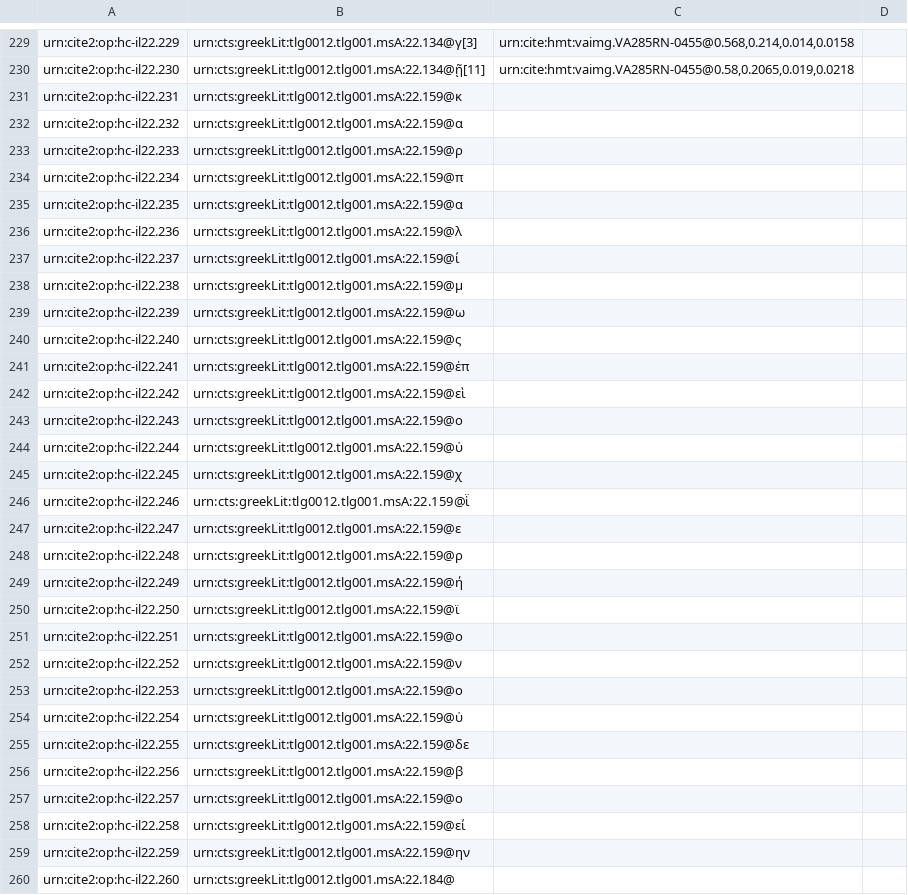
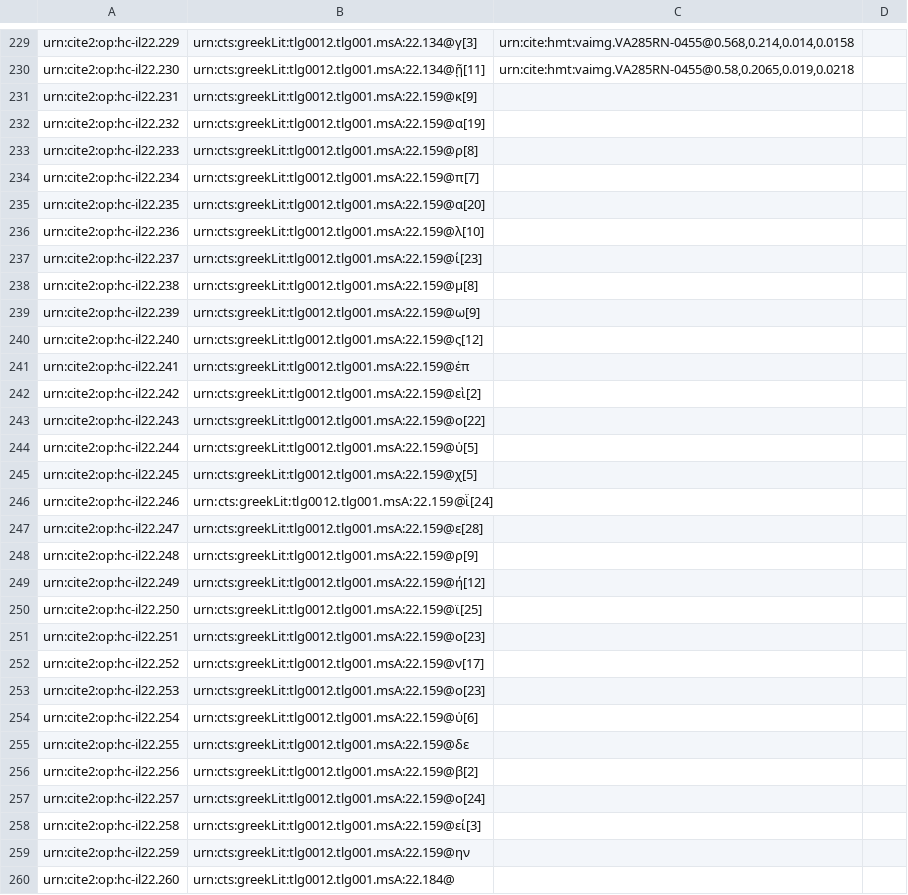
Before and after one commit to hmteditors/closed-hmt-22, a CSV file: collections/paleography22-lines.csv, drawn as a sheet; only a part is shown, gaps mark what is left out; the diff covers the shown part only.

Commit message:
Create paleography22-lines.csv

```diff
--- a/collections/paleography22-lines.csv
+++ b/collections/paleography22-lines.csv
@@ -230,30 +230,30 @@ urn:cite2:op:hc-il22.229,urn:cts:greekLit:tlg0012.tlg001.msA:22.134@γ[3],"urn:c
 urn:cite2:op:hc-il22.230,urn:cts:greekLit:tlg0012.tlg001.msA:22.134@ῇ[11],"urn:cite:hmt:vaimg.VA285RN-0455@0.58,0.2065,0.019,0.0218",
-urn:cite2:op:hc-il22.231,urn:cts:greekLit:tlg0012.tlg001.msA:22.159@κ,"",
-urn:cite2:op:hc-il22.232,urn:cts:greekLit:tlg0012.tlg001.msA:22.159@α,"",
-urn:cite2:op:hc-il22.233,urn:cts:greekLit:tlg0012.tlg001.msA:22.159@ρ,"",
-urn:cite2:op:hc-il22.234,urn:cts:greekLit:tlg0012.tlg001.msA:22.159@π,"",
-urn:cite2:op:hc-il22.235,urn:cts:greekLit:tlg0012.tlg001.msA:22.159@α,"",
-urn:cite2:op:hc-il22.236,urn:cts:greekLit:tlg0012.tlg001.msA:22.159@λ,"",
-urn:cite2:op:hc-il22.237,urn:cts:greekLit:tlg0012.tlg001.msA:22.159@ί,"",
-urn:cite2:op:hc-il22.238,urn:cts:greekLit:tlg0012.tlg001.msA:22.159@μ,"",
-urn:cite2:op:hc-il22.239,urn:cts:greekLit:tlg0012.tlg001.msA:22.159@ω,"",
-urn:cite2:op:hc-il22.240,urn:cts:greekLit:tlg0012.tlg001.msA:22.159@ς,"",
+urn:cite2:op:hc-il22.231,urn:cts:greekLit:tlg0012.tlg001.msA:22.159@κ[9],"",
+urn:cite2:op:hc-il22.232,urn:cts:greekLit:tlg0012.tlg001.msA:22.159@α[19],"",
+urn:cite2:op:hc-il22.233,urn:cts:greekLit:tlg0012.tlg001.msA:22.159@ρ[8],"",
+urn:cite2:op:hc-il22.234,urn:cts:greekLit:tlg0012.tlg001.msA:22.159@π[7],"",
+urn:cite2:op:hc-il22.235,urn:cts:greekLit:tlg0012.tlg001.msA:22.159@α[20],"",
+urn:cite2:op:hc-il22.236,urn:cts:greekLit:tlg0012.tlg001.msA:22.159@λ[10],"",
+urn:cite2:op:hc-il22.237,urn:cts:greekLit:tlg0012.tlg001.msA:22.159@ί[23],"",
+urn:cite2:op:hc-il22.238,urn:cts:greekLit:tlg0012.tlg001.msA:22.159@μ[8],"",
+urn:cite2:op:hc-il22.239,urn:cts:greekLit:tlg0012.tlg001.msA:22.159@ω[9],"",
+urn:cite2:op:hc-il22.240,urn:cts:greekLit:tlg0012.tlg001.msA:22.159@ς[12],"",
 urn:cite2:op:hc-il22.241,urn:cts:greekLit:tlg0012.tlg001.msA:22.159@ἐπ,"",
-urn:cite2:op:hc-il22.242,urn:cts:greekLit:tlg0012.tlg001.msA:22.159@εὶ,"",
-urn:cite2:op:hc-il22.243,urn:cts:greekLit:tlg0012.tlg001.msA:22.159@ο,"",
-urn:cite2:op:hc-il22.244,urn:cts:greekLit:tlg0012.tlg001.msA:22.159@ὐ,"",
-urn:cite2:op:hc-il22.245,urn:cts:greekLit:tlg0012.tlg001.msA:22.159@χ,"",
-urn:cite2:op:hc-il22.246,urn:cts:greekLit:tlg0012.tlg001.msA:22.159@ἱ̈,"",
-urn:cite2:op:hc-il22.247,urn:cts:greekLit:tlg0012.tlg001.msA:22.159@ε,"",
-urn:cite2:op:hc-il22.248,urn:cts:greekLit:tlg0012.tlg001.msA:22.159@ρ,"",
-urn:cite2:op:hc-il22.249,urn:cts:greekLit:tlg0012.tlg001.msA:22.159@ή,"",
-urn:cite2:op:hc-il22.250,urn:cts:greekLit:tlg0012.tlg001.msA:22.159@ϊ,"",
-urn:cite2:op:hc-il22.251,urn:cts:greekLit:tlg0012.tlg001.msA:22.159@ο,"",
-urn:cite2:op:hc-il22.252,urn:cts:greekLit:tlg0012.tlg001.msA:22.159@ν,"",
-urn:cite2:op:hc-il22.253,urn:cts:greekLit:tlg0012.tlg001.msA:22.159@ο,"",
-urn:cite2:op:hc-il22.254,urn:cts:greekLit:tlg0012.tlg001.msA:22.159@ὐ,"",
+urn:cite2:op:hc-il22.242,urn:cts:greekLit:tlg0012.tlg001.msA:22.159@εὶ[2],"",
+urn:cite2:op:hc-il22.243,urn:cts:greekLit:tlg0012.tlg001.msA:22.159@ο[22],"",
+urn:cite2:op:hc-il22.244,urn:cts:greekLit:tlg0012.tlg001.msA:22.159@ὐ[5],"",
+urn:cite2:op:hc-il22.245,urn:cts:greekLit:tlg0012.tlg001.msA:22.159@χ[5],"",
+urn:cite2:op:hc-il22.246,urn:cts:greekLit:tlg0012.tlg001.msA:22.159@ἱ̈[24],"",
+urn:cite2:op:hc-il22.247,urn:cts:greekLit:tlg0012.tlg001.msA:22.159@ε[28],"",
+urn:cite2:op:hc-il22.248,urn:cts:greekLit:tlg0012.tlg001.msA:22.159@ρ[9],"",
+urn:cite2:op:hc-il22.249,urn:cts:greekLit:tlg0012.tlg001.msA:22.159@ή[12],"",
+urn:cite2:op:hc-il22.250,urn:cts:greekLit:tlg0012.tlg001.msA:22.159@ϊ[25],"",
+urn:cite2:op:hc-il22.251,urn:cts:greekLit:tlg0012.tlg001.msA:22.159@ο[23],"",
+urn:cite2:op:hc-il22.252,urn:cts:greekLit:tlg0012.tlg001.msA:22.159@ν[17],"",
+urn:cite2:op:hc-il22.253,urn:cts:greekLit:tlg0012.tlg001.msA:22.159@ο[23],"",
+urn:cite2:op:hc-il22.254,urn:cts:greekLit:tlg0012.tlg001.msA:22.159@ὐ[6],"",
 urn:cite2:op:hc-il22.255,urn:cts:greekLit:tlg0012.tlg001.msA:22.159@δε,"",
-urn:cite2:op:hc-il22.256,urn:cts:greekLit:tlg0012.tlg001.msA:22.159@β,"",
-urn:cite2:op:hc-il22.257,urn:cts:greekLit:tlg0012.tlg001.msA:22.159@ο,"",
-urn:cite2:op:hc-il22.258,urn:cts:greekLit:tlg0012.tlg001.msA:22.159@εί,"",
+urn:cite2:op:hc-il22.256,urn:cts:greekLit:tlg0012.tlg001.msA:22.159@β[2],"",
+urn:cite2:op:hc-il22.257,urn:cts:greekLit:tlg0012.tlg001.msA:22.159@ο[24],"",
+urn:cite2:op:hc-il22.258,urn:cts:greekLit:tlg0012.tlg001.msA:22.159@εί[3],"",
 urn:cite2:op:hc-il22.259,urn:cts:greekLit:tlg0012.tlg001.msA:22.159@ην,"",
```
Also changed, not shown: 1 edited cell elsewhere in this file.
